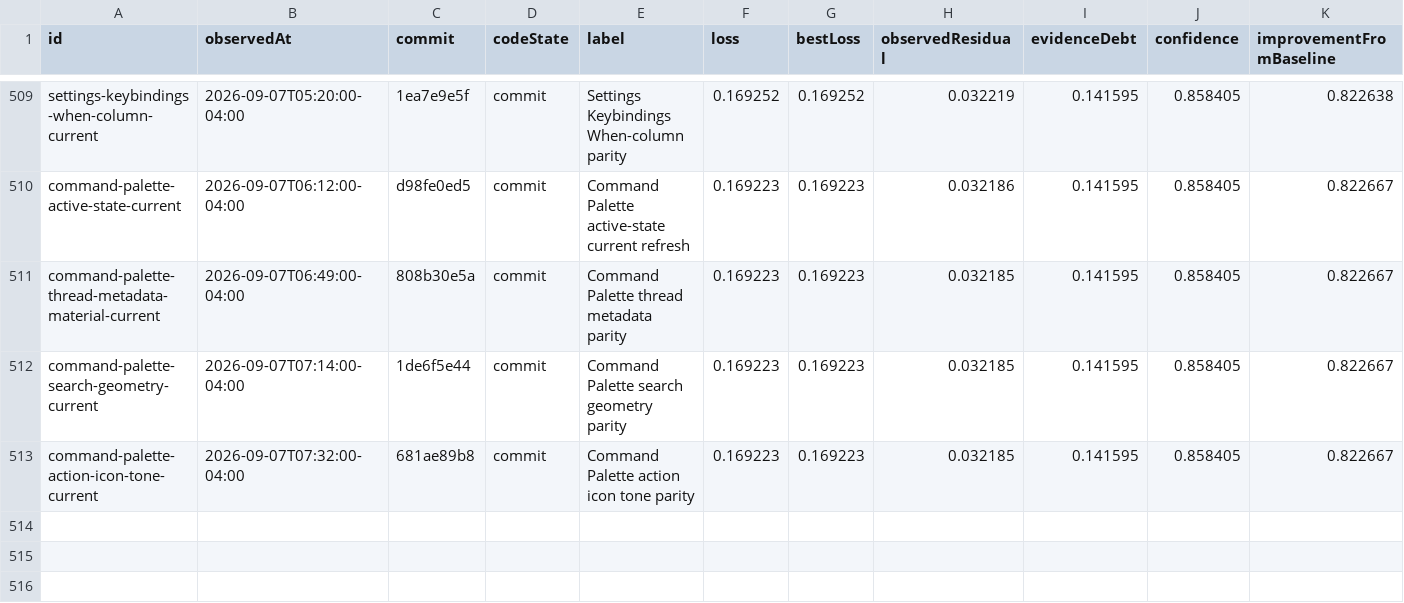
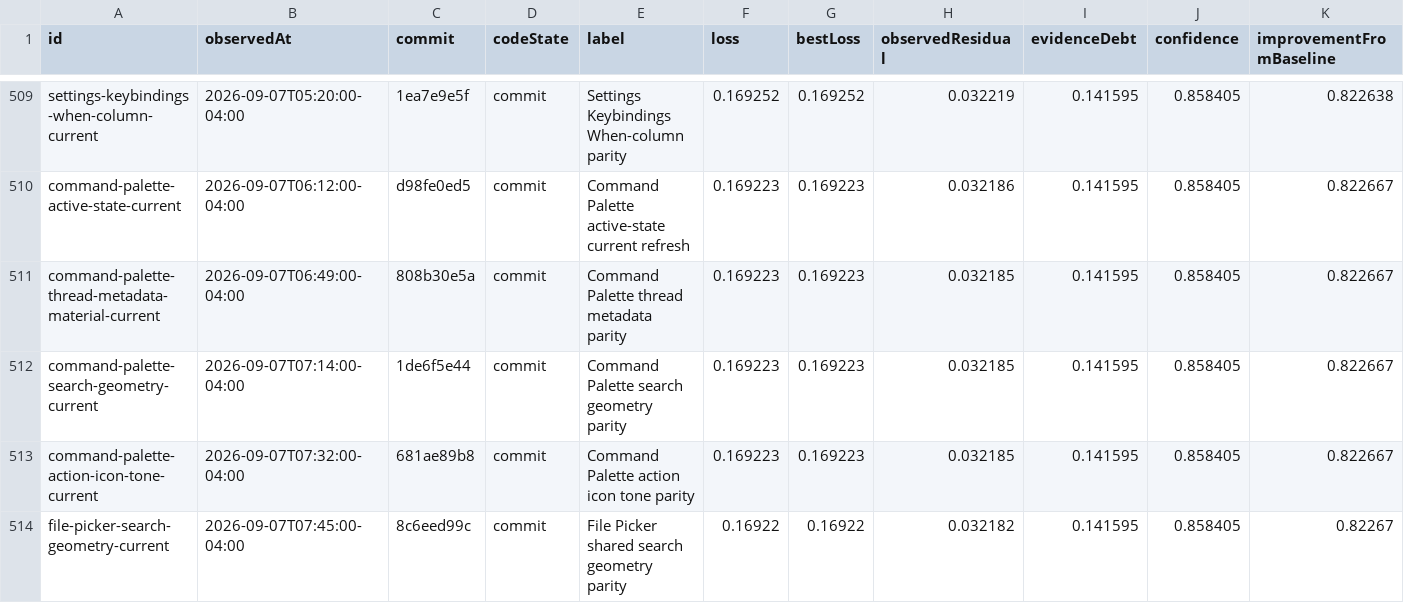
Before and after one commit to Huxpro/t3code-lynxtron, a CSV file: apps/lynxtron/reports/fidelity-loss/history.csv, drawn as a sheet; only a part is shown, gaps mark what is left out.

Commit message:
docs(lynxtron): refresh file picker search parity

```diff
--- a/apps/lynxtron/reports/fidelity-loss/history.csv
+++ b/apps/lynxtron/reports/fidelity-loss/history.csv
@@ -513 +513,2 @@ command-palette-search-geometry-current,2026-09-07T07:14:00-04:00,1de6f5e44,comm
 command-palette-action-icon-tone-current,2026-09-07T07:32:00-04:00,681ae89b8,commit,Command Palette action icon tone parity,0.169223,0.169223,0.032185,0.141595,0.858405,0.822667
+file-picker-search-geometry-current,2026-09-07T07:45:00-04:00,8c6eed99c,commit,File Picker shared search geometry parity,0.16922,0.16922,0.032182,0.141595,0.858405,0.82267
```
Also changed, not shown: 5 other files.
